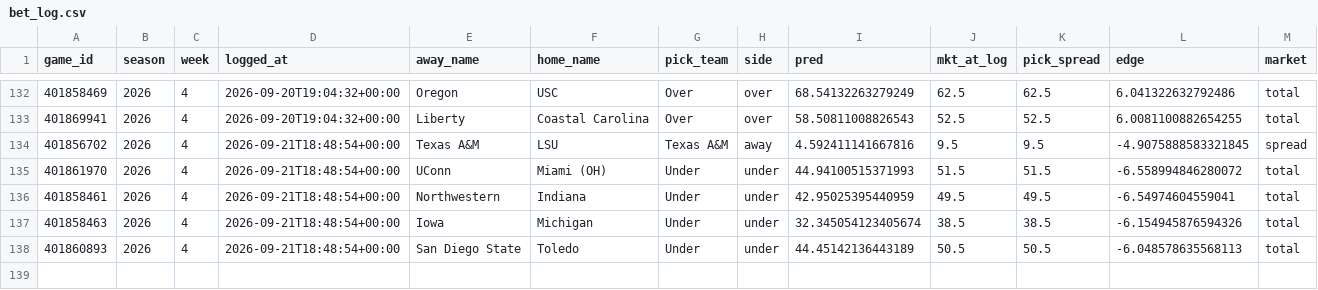
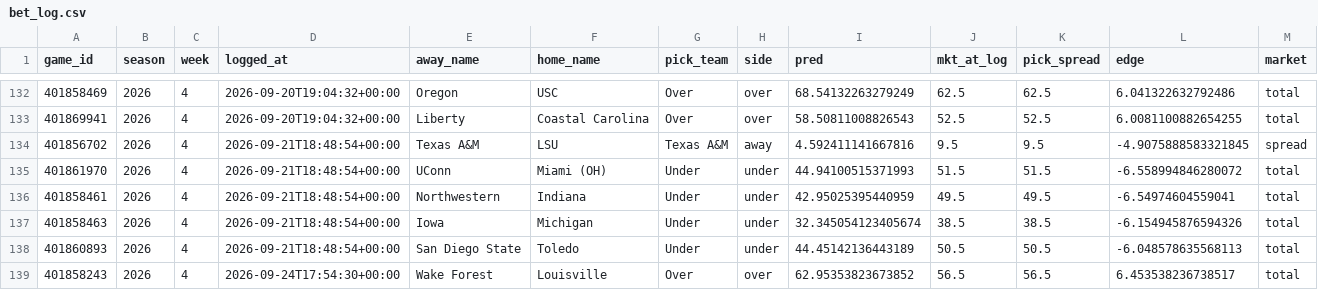
Before and after one commit to ajrog1-collab/CFB_Card, a CSV file: data/bet_log.csv, drawn as a sheet; only a part is shown, gaps mark what is left out; rows hold the shown columns only; the diff names each change by its address in the sheet, - before the commit and + after, or states it on an @@ line.

```diff
--- a/data/bet_log.csv
+++ b/data/bet_log.csv
+row 139: 401858243 | 2026 | 4 | 2026-09-24T17:54:30+00:00 | Wake Forest | Louisville | Over | over | 62.95353823673852 | 56.5 | 56.5 | 6.453538236738517 | total
```
Also changed, not shown: 5 other files.
